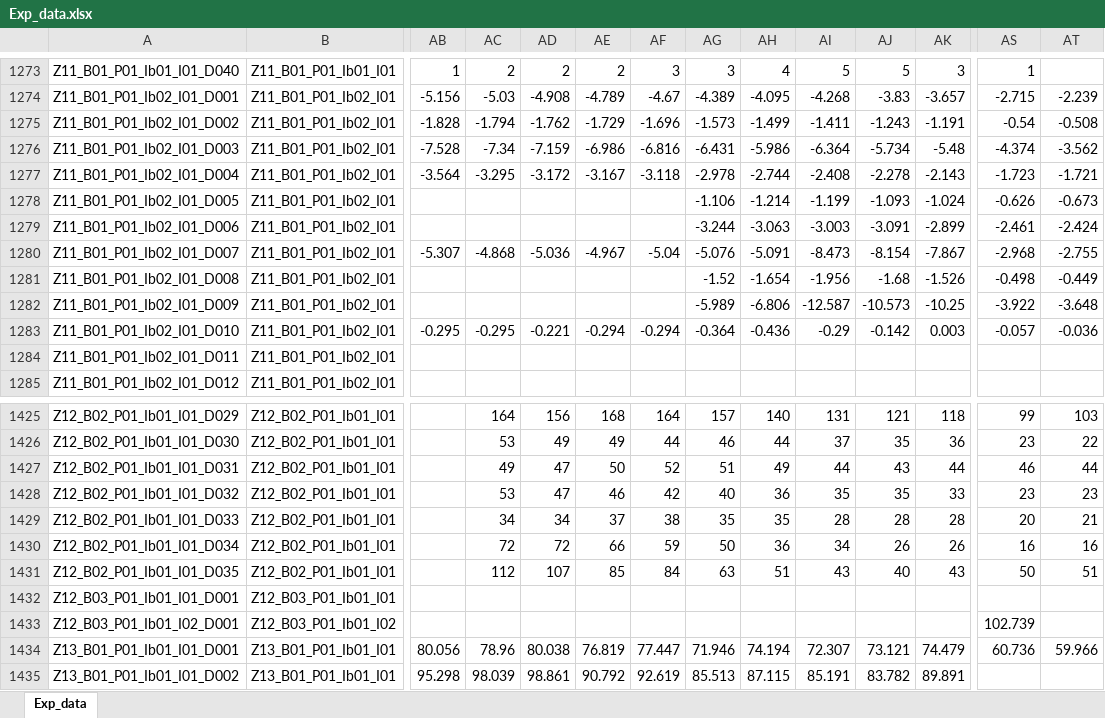
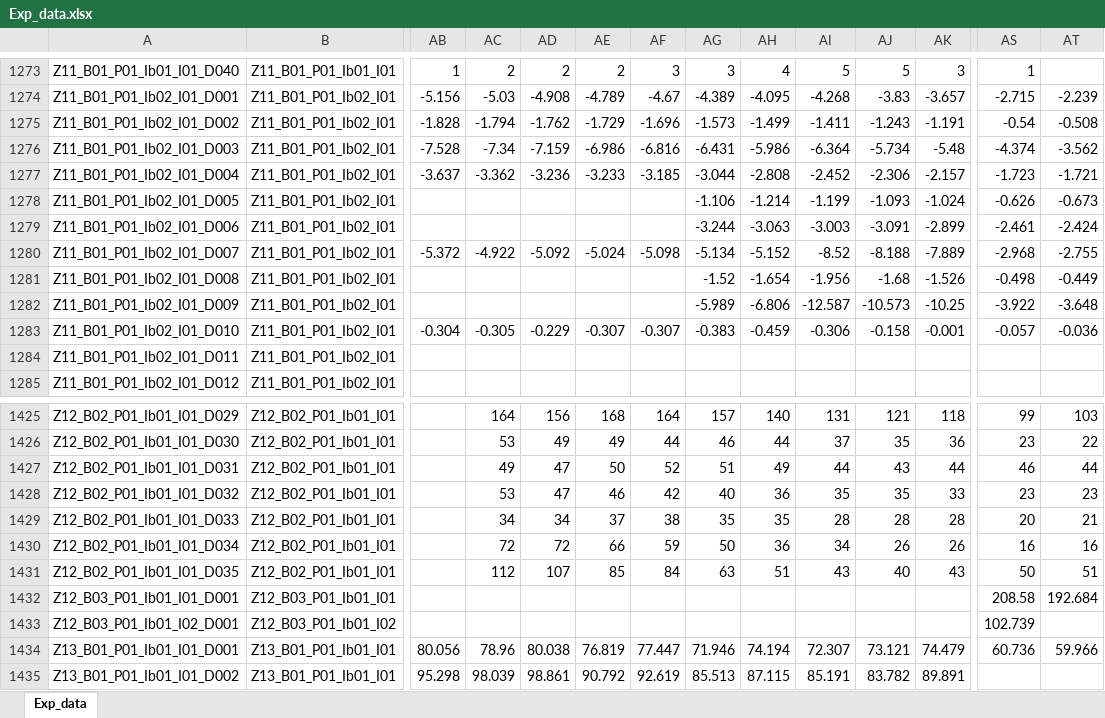
Before and after one commit to DnsUpgradeEnvironment/transfer, an Excel workbook: Exp_data.xlsx, sheet Exp_data, drawn as a sheet; only a part is shown, gaps mark what is left out; values as stored, in another font and other column widths than the file's, no borders; the diff covers the shown part only; the diff names each change by its address in the sheet, - before the commit and + after, or states it on an @@ line.

```diff
--- a/Exp_data.xlsx (sheet Exp_data)
+++ b/Exp_data.xlsx (sheet Exp_data)
-AB1277: -3.564
+AB1277: -3.637
-AC1277: -3.295
+AC1277: -3.362
-AD1277: -3.172
+AD1277: -3.236
-AE1277: -3.167
+AE1277: -3.233
-AF1277: -3.118
+AF1277: -3.185
-AG1277: -2.978
+AG1277: -3.044
-AH1277: -2.744
+AH1277: -2.808
-AI1277: -2.408
+AI1277: -2.452
-AJ1277: -2.278
+AJ1277: -2.306
-AK1277: -2.143
+AK1277: -2.157
-AB1280: -5.307
+AB1280: -5.372
-AC1280: -4.868
+AC1280: -4.922
-AD1280: -5.036
+AD1280: -5.092
-AE1280: -4.967
+AE1280: -5.024
-AF1280: -5.04
+AF1280: -5.098
-AG1280: -5.076
+AG1280: -5.134
-AH1280: -5.091
+AH1280: -5.152
-AI1280: -8.473
+AI1280: -8.52
-AJ1280: -8.154
+AJ1280: -8.188
-AK1280: -7.867
+AK1280: -7.889
-AB1283: -0.295
+AB1283: -0.304
-AC1283: -0.295
+AC1283: -0.305
-AD1283: -0.221
+AD1283: -0.229
-AE1283: -0.294
+AE1283: -0.307
-AF1283: -0.294
+AF1283: -0.307
-AG1283: -0.364
+AG1283: -0.383
-AH1283: -0.436
+AH1283: -0.459
-AI1283: -0.29
+AI1283: -0.306
-AJ1283: -0.142
+AJ1283: -0.158
-AK1283: 0.003
+AK1283: -0.001
-AS1432: (empty)
+AS1432: 208.58
-AT1432: (empty)
+AT1432: 192.684
```
Also changed, not shown: 132 edited cells elsewhere in this sheet, Exp_meta.xlsx, Tab_1a_Ziele.xlsx, 11 other files.
